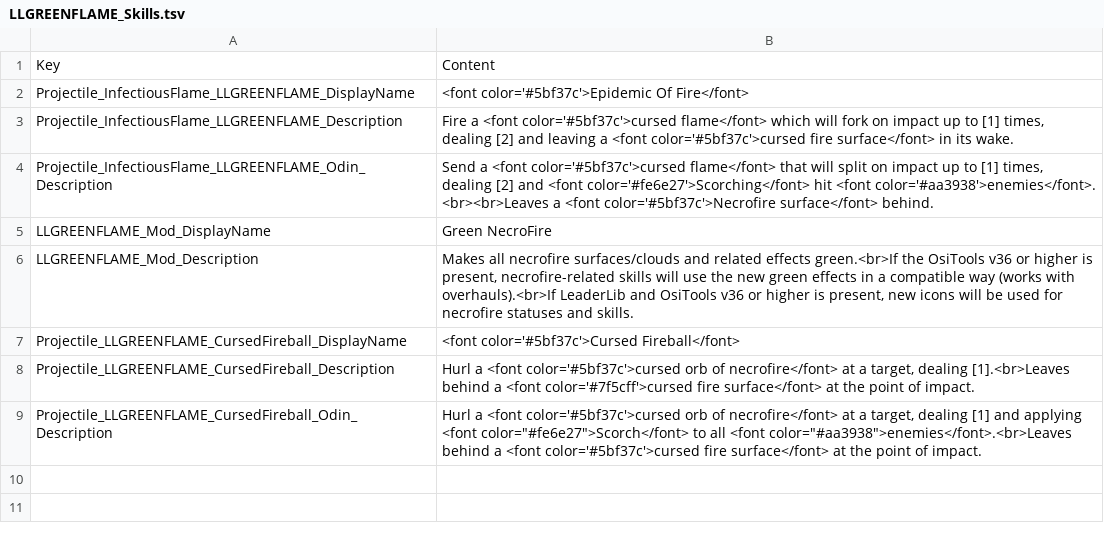
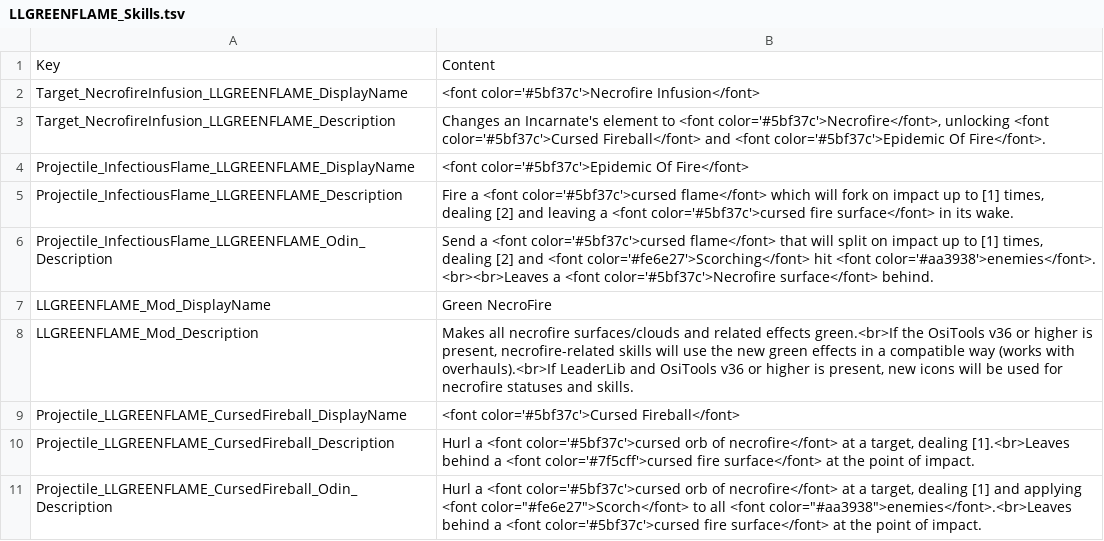
Before and after one commit to LaughingLeader-DOS2-Mods/GreenNecroFire, a TSV file: Locale/LLGREENFLAME_Skills.tsv, drawn as a sheet.

Commit message:
Added a necrofire infusion name/desc override

```diff
--- a/Locale/LLGREENFLAME_Skills.tsv
+++ b/Locale/LLGREENFLAME_Skills.tsv
@@ -1,2 +1,4 @@
 Key	Content
+Target_NecrofireInfusion_LLGREENFLAME_DisplayName	<font color='#5bf37c'>Necrofire Infusion</font>
+Target_NecrofireInfusion_LLGREENFLAME_Description	Changes an Incarnate's element to <font color='#5bf37c'>Necrofire</font>, unlocking <font color='#5bf37c'>Cursed Fireball</font> and <font color='#5bf37c'>Epidemic Of Fire</font>.
 Projectile_InfectiousFlame_LLGREENFLAME_DisplayName	<font color='#5bf37c'>Epidemic Of Fire</font>
```
Also changed, not shown: 2 other files.
